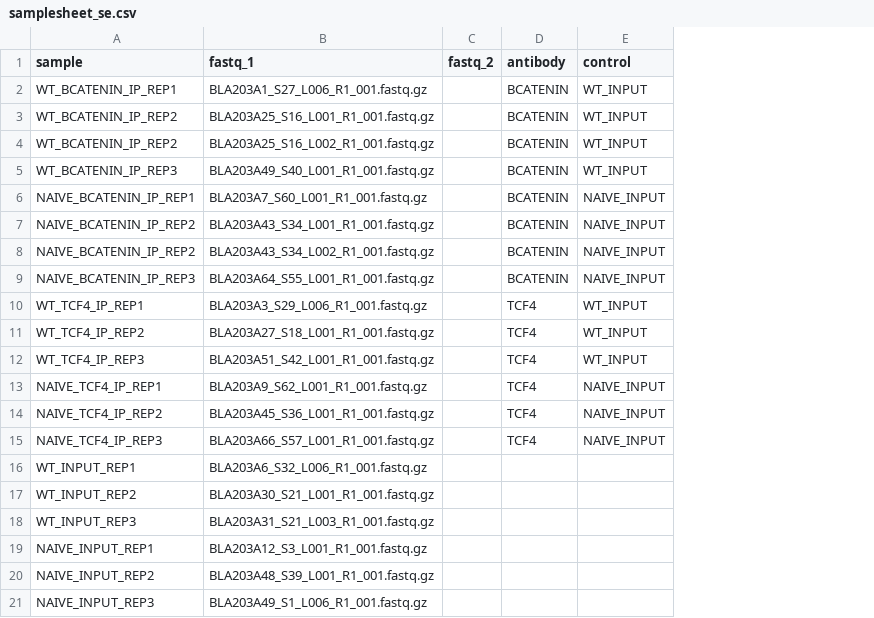
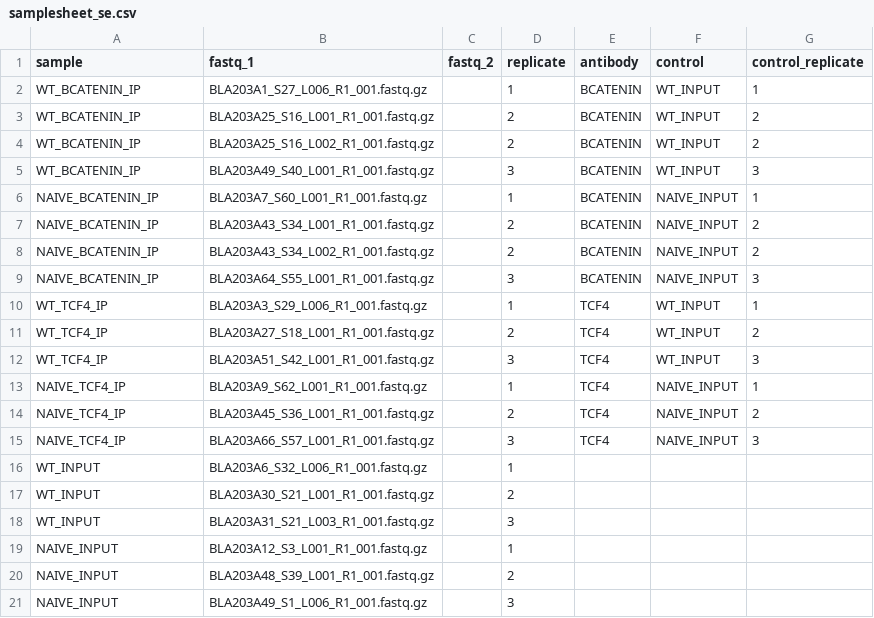
Before and after one commit to nf-core/chipseq, a CSV file: assets/samplesheet_se.csv, drawn as a sheet; the diff names each change by its address in the sheet, - before the commit and + after, or states it on an @@ line.

```diff
--- a/assets/samplesheet_se.csv
+++ b/assets/samplesheet_se.csv
+column D (replicate), rows 2-21: 1 | 2 | 2 | 3 | 1 | 2 | 2 | 3 | 1 | 2 | 3 | 1 | 2 | 3 | 1 | 2 | 3 | 1 | 2 | 3
+column G (control_replicate), rows 2-15: 1 | 2 | 2 | 3 | 1 | 2 | 2 | 3 | 1 | 2 | 3 | 1 | 2 | 3
-A2 (sample): WT_BCATENIN_IP_REP1
+A2 (sample): WT_BCATENIN_IP
-A3:A4 (sample): WT_BCATENIN_IP_REP2
+A3:A4 (sample): WT_BCATENIN_IP
-A5 (sample): WT_BCATENIN_IP_REP3
+A5 (sample): WT_BCATENIN_IP
-A6 (sample): NAIVE_BCATENIN_IP_REP1
+A6 (sample): NAIVE_BCATENIN_IP
-A7:A8 (sample): NAIVE_BCATENIN_IP_REP2
+A7:A8 (sample): NAIVE_BCATENIN_IP
-A9 (sample): NAIVE_BCATENIN_IP_REP3
+A9 (sample): NAIVE_BCATENIN_IP
-A10 (sample): WT_TCF4_IP_REP1
+A10 (sample): WT_TCF4_IP
-A11 (sample): WT_TCF4_IP_REP2
+A11 (sample): WT_TCF4_IP
-A12 (sample): WT_TCF4_IP_REP3
+A12 (sample): WT_TCF4_IP
-A13 (sample): NAIVE_TCF4_IP_REP1
+A13 (sample): NAIVE_TCF4_IP
-A14 (sample): NAIVE_TCF4_IP_REP2
+A14 (sample): NAIVE_TCF4_IP
-A15 (sample): NAIVE_TCF4_IP_REP3
+A15 (sample): NAIVE_TCF4_IP
-A16 (sample): WT_INPUT_REP1
+A16 (sample): WT_INPUT
-A17 (sample): WT_INPUT_REP2
+A17 (sample): WT_INPUT
-A18 (sample): WT_INPUT_REP3
+A18 (sample): WT_INPUT
-A19 (sample): NAIVE_INPUT_REP1
+A19 (sample): NAIVE_INPUT
-A20 (sample): NAIVE_INPUT_REP2
+A20 (sample): NAIVE_INPUT
-A21 (sample): NAIVE_INPUT_REP3
+A21 (sample): NAIVE_INPUT
```
Also changed, not shown: assets/samplesheet_pe.csv.
